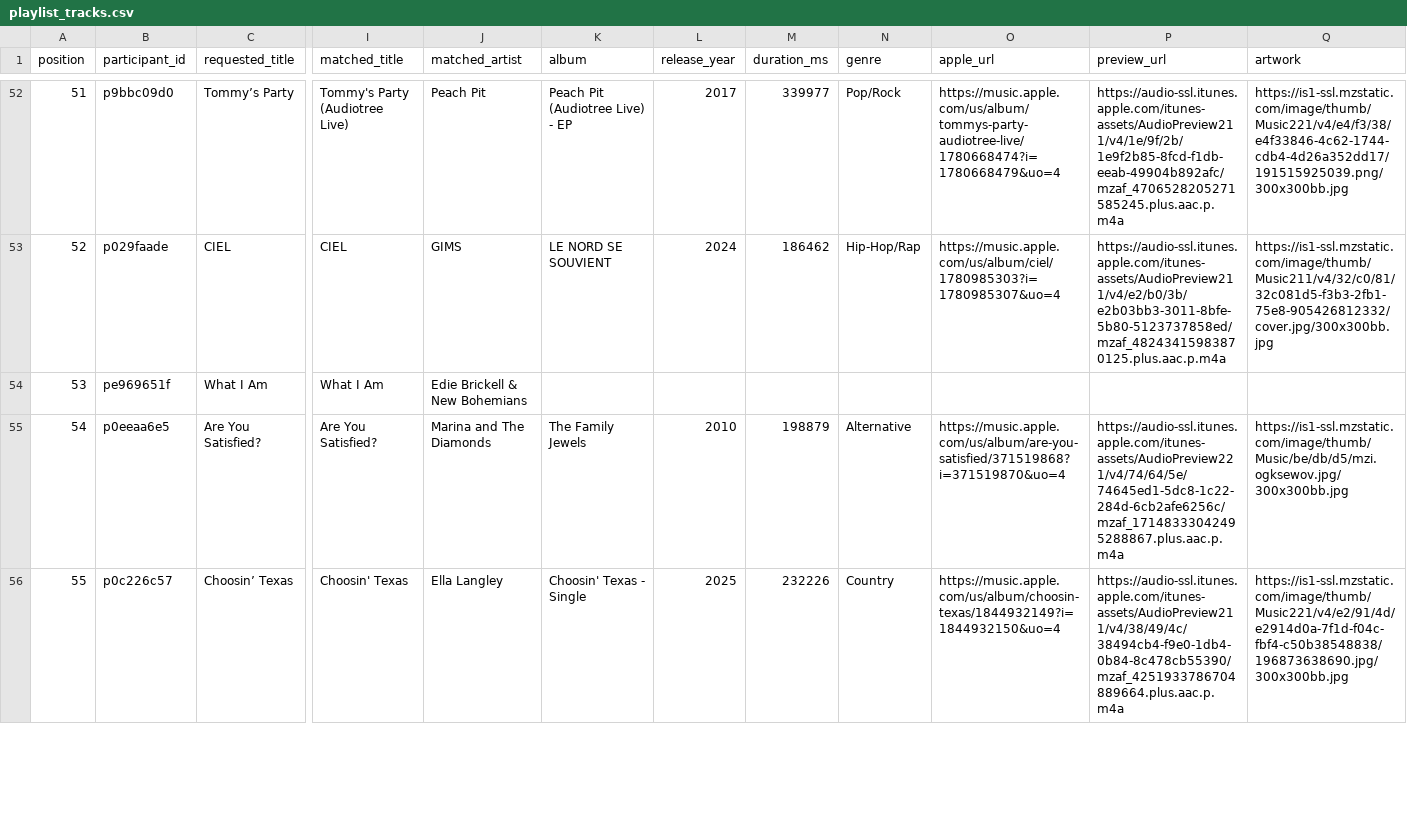
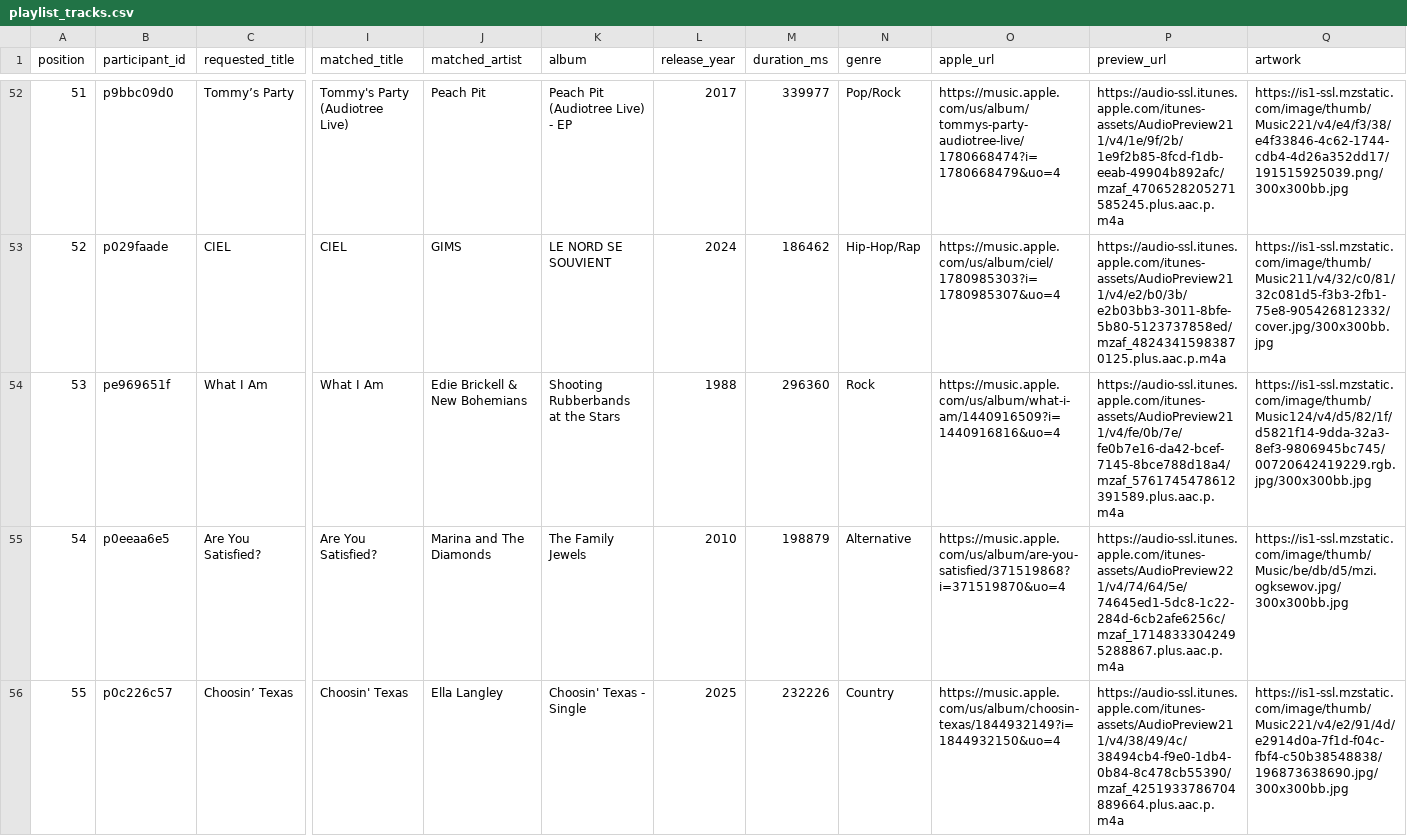
Before and after one commit to reisanar/SDIS-grad-26, a CSV file: docs/docs_data/playlist_tracks.csv, drawn as a sheet; only a part is shown, gaps mark what is left out; the diff covers the shown part only; the diff names each change by its address in the sheet, - before the commit and + after, or states it on an @@ line.

```diff
--- a/docs/docs_data/playlist_tracks.csv
+++ b/docs/docs_data/playlist_tracks.csv
@@ column A (position) renumbered between rows 15 and 79 @@
-K54 (album): (empty)
+K54 (album): Shooting Rubberbands at the Stars
-L54 (release_year): (empty)
+L54 (release_year): 1988
-M54 (duration_ms): (empty)
+M54 (duration_ms): 296360
-N54 (genre): (empty)
+N54 (genre): Rock
-O54 (apple_url): (empty)
+O54 (apple_url): https://music.apple.com/us/album/what-i-am/1440916509?i=1440916816&uo=4
-P54 (preview_url): (empty)
+P54 (preview_url): https://audio-ssl.itunes.apple.com/itunes-assets/AudioPreview211/v4/fe/0b/7e/fe0b7e16-da42-bcef-7145-8bce788d18a4/mzaf_5761745478612391589.plus.aac.p.m4a
-Q54 (artwork): (empty)
+Q54 (artwork): https://is1-ssl.mzstatic.com/image/thumb/Music124/v4/d5/82/1f/d5821f14-9dda-32a3-8ef3-9806945bc745/00720642419229.rgb.jpg/300x300bb.jpg
```
Also changed, not shown: 9 moved rows and 27 edited cells elsewhere in this file, docs/docs_data/playlist_import.csv, docs/docs_data/playlist_unmatched.csv, 22 other files.
